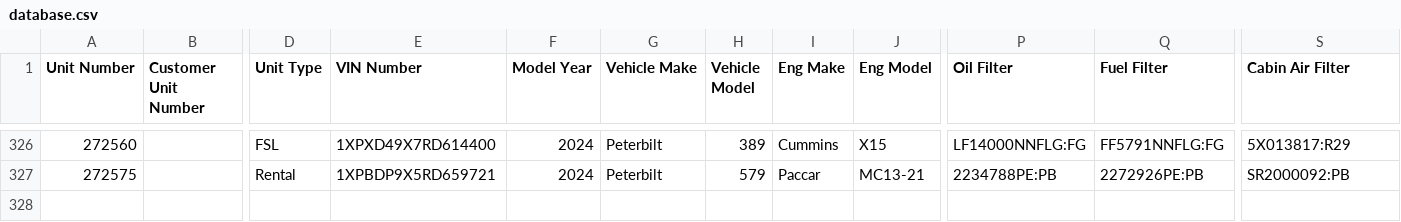
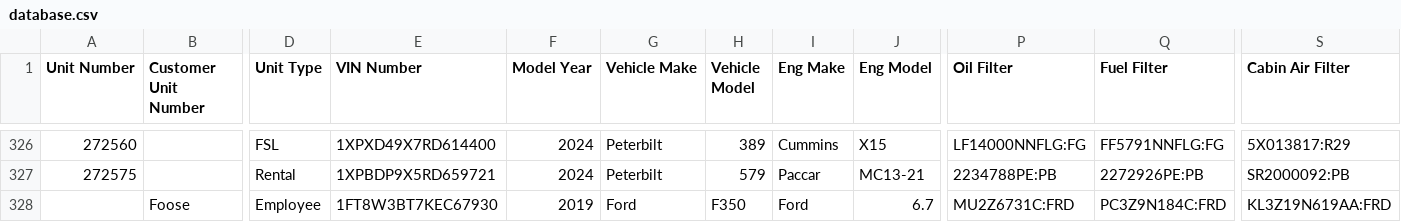
Before and after one commit to TuinderJ/personal-website, a CSV file: truck-data/database.csv, drawn as a sheet; only a part is shown, gaps mark what is left out; rows hold the shown columns only; the diff names each change by its address in the sheet, - before the commit and + after, or states it on an @@ line.

Commit message:
added foose pickup

```diff
--- a/truck-data/database.csv
+++ b/truck-data/database.csv
+row 328:  | Foose | Employee | 1FT8W3BT7KEC67930 | 2019 | Ford | F350 | Ford | 6.7 | MU2Z6731C:FRD | PC3Z9N184C:FRD | KL3Z19N619AA:FRD
```
